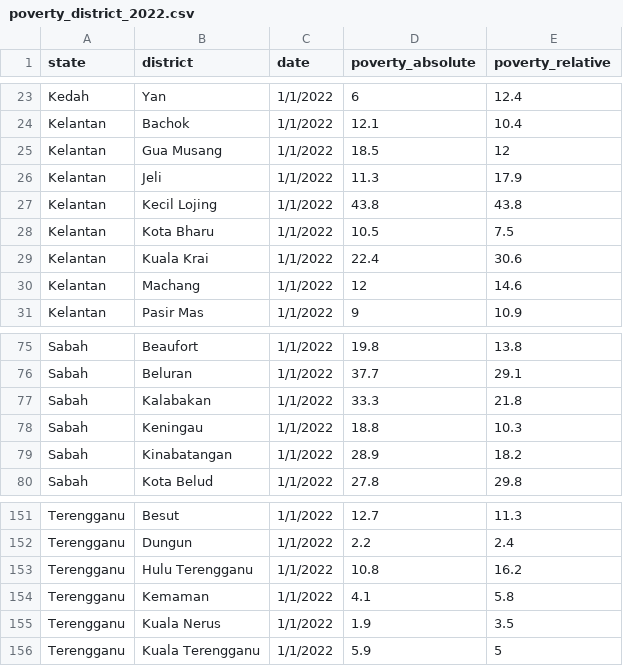
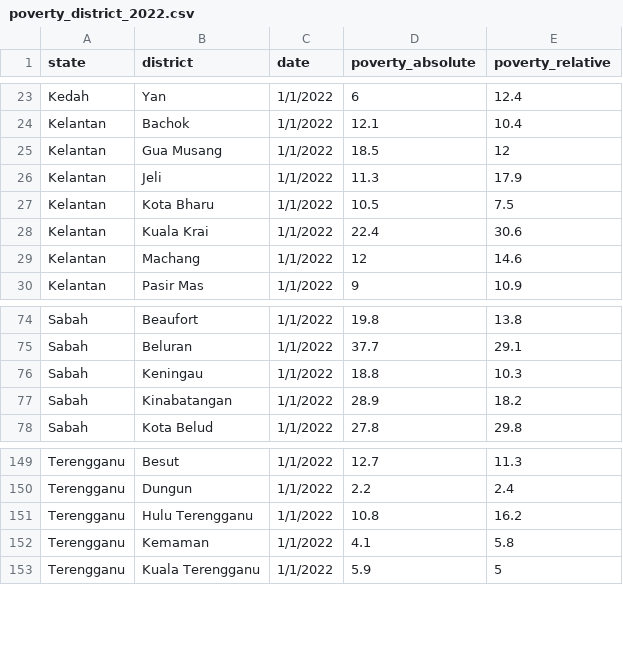
Before and after one commit to Ark111201/DV2, a CSV file: data/poverty_district_2022.csv, drawn as a sheet; only a part is shown, gaps mark what is left out; the diff names each change by its address in the sheet, - before the commit and + after, or states it on an @@ line.

Commit message:
refined the dataset

```diff
--- a/data/poverty_district_2022.csv
+++ b/data/poverty_district_2022.csv
-row 27: Kelantan | Kecil Lojing | 1/1/2022 | 43.8 | 43.8
-row 77: Sabah | Kalabakan | 1/1/2022 | 33.3 | 21.8
-row 155: Terengganu | Kuala Nerus | 1/1/2022 | 1.9 | 3.5
```
